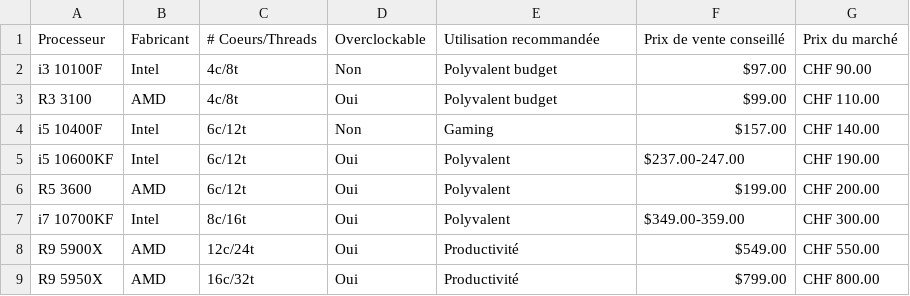
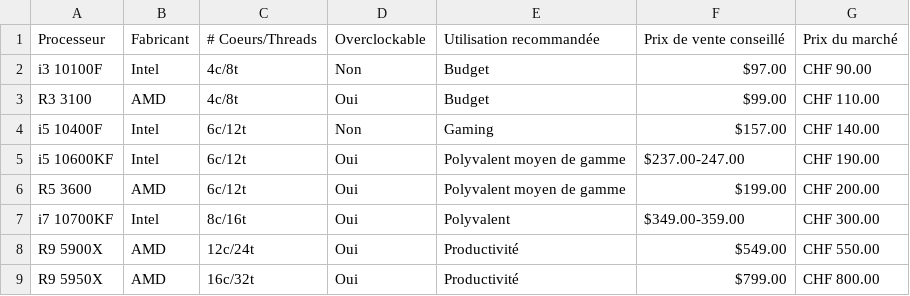
Before and after one commit to HardwareFute/Recommendations-Hardware, a CSV file: Processeurs.csv, drawn as a sheet; the diff names each change by its address in the sheet, - before the commit and + after, or states it on an @@ line.

Commit message:
Update Processeurs.csv

```diff
--- a/Processeurs.csv
+++ b/Processeurs.csv
-E2:E3: Polyvalent budget
+E2:E3: Budget
-E5:E6: Polyvalent
+E5:E6: Polyvalent moyen de gamme
```
